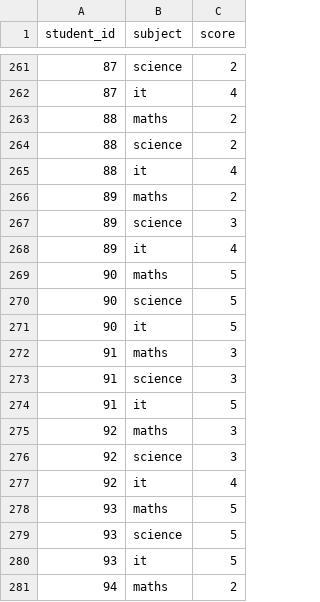
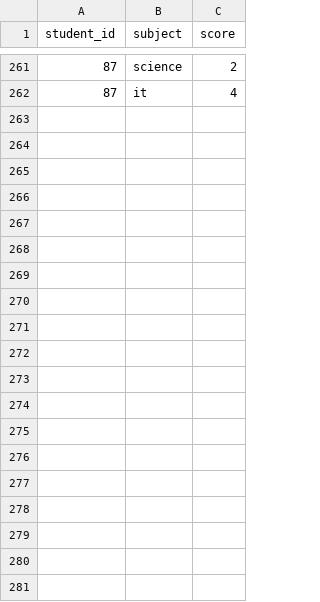
Before and after one commit to skiller-whale/advanced-postgres, a CSV file: db_init/student_scores/scores.csv, drawn as a sheet; only a part is shown, gaps mark what is left out; the diff covers the shown part only.

Commit message:
Remove scores that point to non-existent students (#56)

```diff
--- a/db_init/student_scores/scores.csv
+++ b/db_init/student_scores/scores.csv
@@ -262,20 +262 @@ student_id,subject,score
 87,it,4
-88,maths,2
-88,science,2
-88,it,4
-89,maths,2
-89,science,3
-89,it,4
-90,maths,5
-90,science,5
-90,it,5
-91,maths,3
-91,science,3
-91,it,5
-92,maths,3
-92,science,3
-92,it,4
-93,maths,5
-93,science,5
-93,it,5
-94,maths,2
```
Also changed, not shown: 20 removed rows elsewhere in this file.
